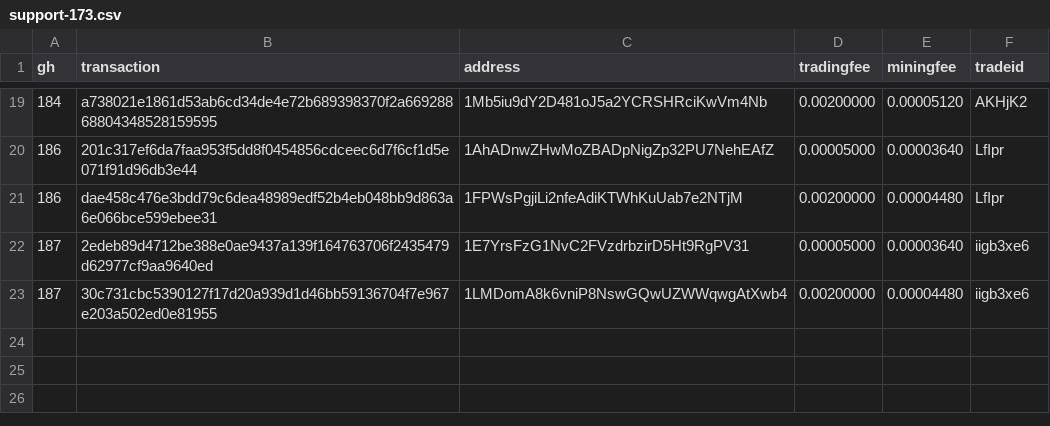
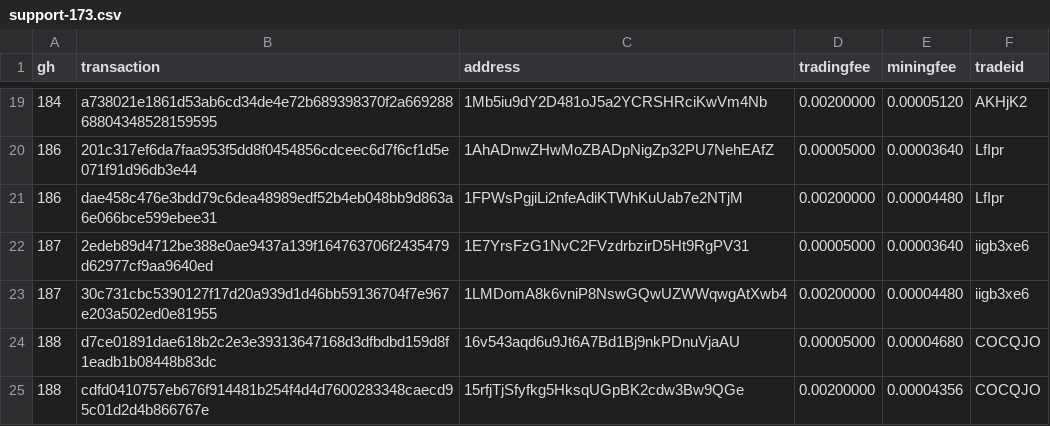
Before and after one commit to bisq-network/support, a CSV file: support-173.csv, drawn as a sheet; only a part is shown, gaps mark what is left out.

Commit message:
Add txns for fee reimbursement #188

```diff
--- a/support-173.csv
+++ b/support-173.csv
@@ -23 +23,3 @@ gh,transaction,address,tradingfee,miningfee,tradeid
 187,30c731cbc5390127f17d20a939d1d46bb59136704f7e967e203a502ed0e81955,1LMDomA8k6vniP8NswGQwUZWWqwgAtXwb4,0.00200000,0.00004480,iigb3xe6
+188,d7ce01891dae618b2c2e3e39313647168d3dfbdbd159d8f1eadb1b08448b83dc,16v543aqd6u9Jt6A7Bd1Bj9nkPDnuVjaAU,0.00005000,0.00004680,COCQJO
+188,cdfd0410757eb676f914481b254f4d4d7600283348caecd95c01d2d4b866767e,15rfjTjSfyfkg5HksqUGpBK2cdw3Bw9QGe,0.00200000,0.00004356,COCQJO
```
